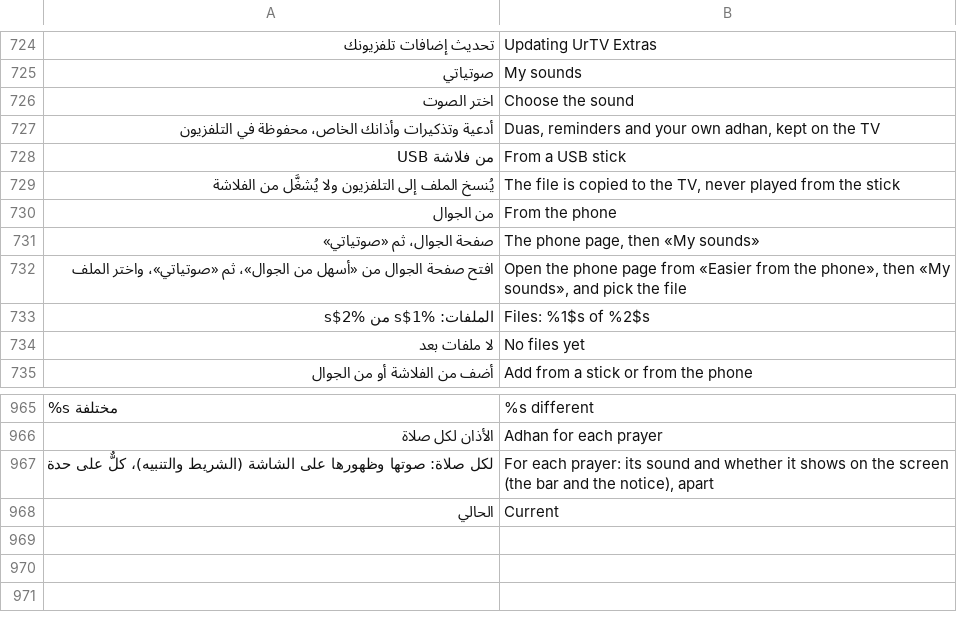
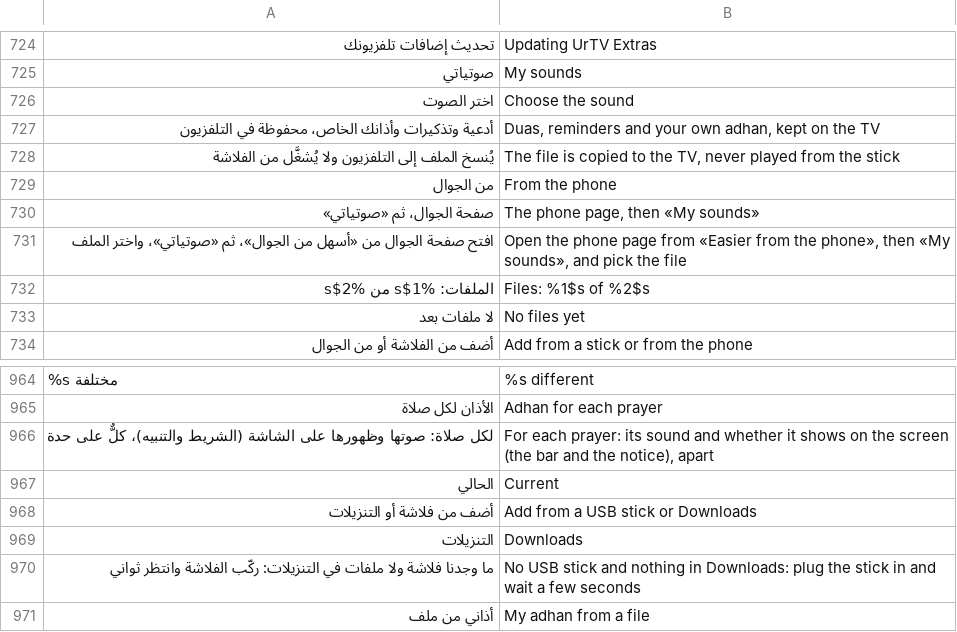
Before and after one commit to tshi-dev/UrTV, a TSV file: i18n/en/home.tsv, drawn as a sheet; only a part is shown, gaps mark what is left out; removed rows and columns are numbered as before the commit, all else as after; the diff names each change by its address in the sheet, - before the commit and + after, or states it on an @@ line.

Commit message:
«أذاني من ملف» in «المؤذن», and «التنزيلات» beside the USB stick in «صوتياتي»

```diff
--- a/i18n/en/home.tsv
+++ b/i18n/en/home.tsv
-row 728: من فلاشة USB | From a USB stick
+row 968: أضف من فلاشة أو التنزيلات | Add from a USB stick or Downloads
+row 969: التنزيلات | Downloads
+row 970: ما وجدنا فلاشة ولا ملفات في التنزيلات: ركّب الفلاشة وانتظر ثواني | No USB stick and nothing in Downloads: plug the stick in and wait a few seconds
+row 971: أذاني من ملف | My adhan from a file
```
Also changed, not shown: 6 other files.
